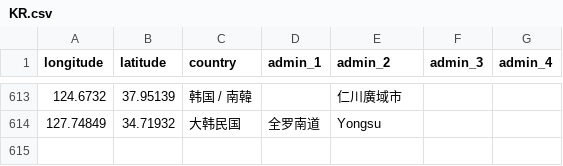
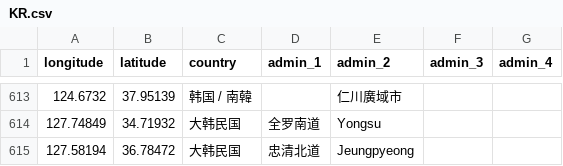
Before and after one commit to RxChi1d/immich-geodata-zh-tw, a CSV file: meta_data/KR.csv, drawn as a sheet; only a part is shown, gaps mark what is left out; the diff names each change by its address in the sheet, - before the commit and + after, or states it on an @@ line.

```diff
--- a/meta_data/KR.csv
+++ b/meta_data/KR.csv
+row 615: 127.58194 | 36.78472 | 大韩民国 | 忠清北道 | Jeungpyeong
```
